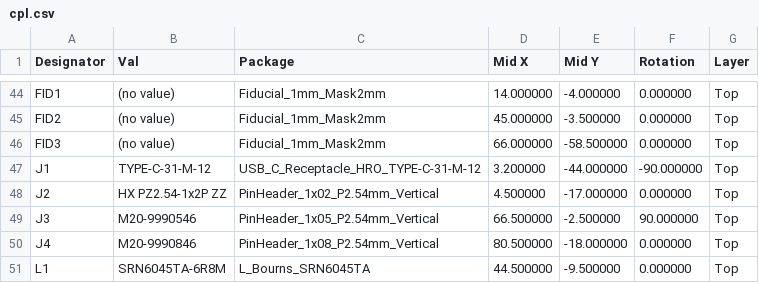
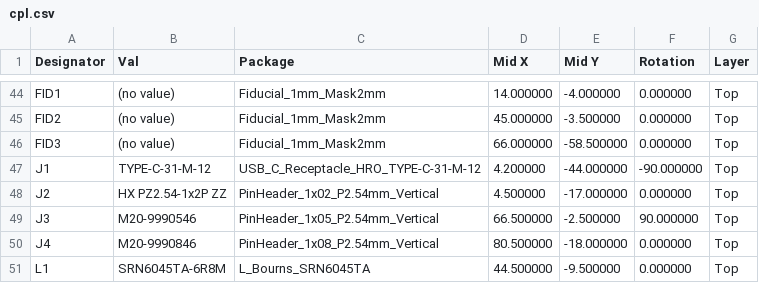
Before and after one commit to absmach/synth, a CSV file: qualification/class-c/multirail-compute-node/fab/cpl.csv, drawn as a sheet; only a part is shown, gaps mark what is left out.

Commit message:
Board package: bottom-side test points, symmetric holes, edge header, USB-C body

```diff
--- a/qualification/class-c/multirail-compute-node/fab/cpl.csv
+++ b/qualification/class-c/multirail-compute-node/fab/cpl.csv
@@ -46,3 +46,3 @@ FID2,(no value),Fiducial_1mm_Mask2mm,45.000000,-3.500000,0.000000,Top
 FID3,(no value),Fiducial_1mm_Mask2mm,66.000000,-58.500000,0.000000,Top
-J1,TYPE-C-31-M-12,USB_C_Receptacle_HRO_TYPE-C-31-M-12,3.200000,-44.000000,-90.000000,Top
+J1,TYPE-C-31-M-12,USB_C_Receptacle_HRO_TYPE-C-31-M-12,4.200000,-44.000000,-90.000000,Top
 J2,HX PZ2.54-1x2P ZZ,PinHeader_1x02_P2.54mm_Vertical,4.500000,-17.000000,0.000000,Top
```
Also changed, not shown: 16 other files.
